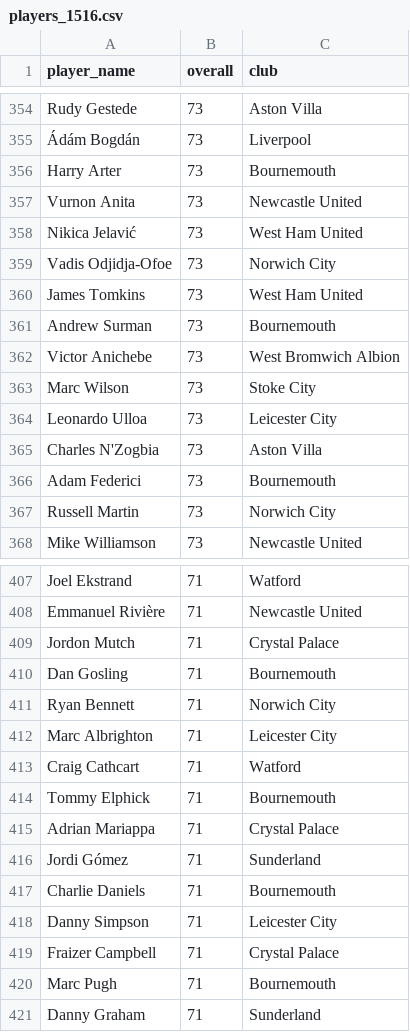
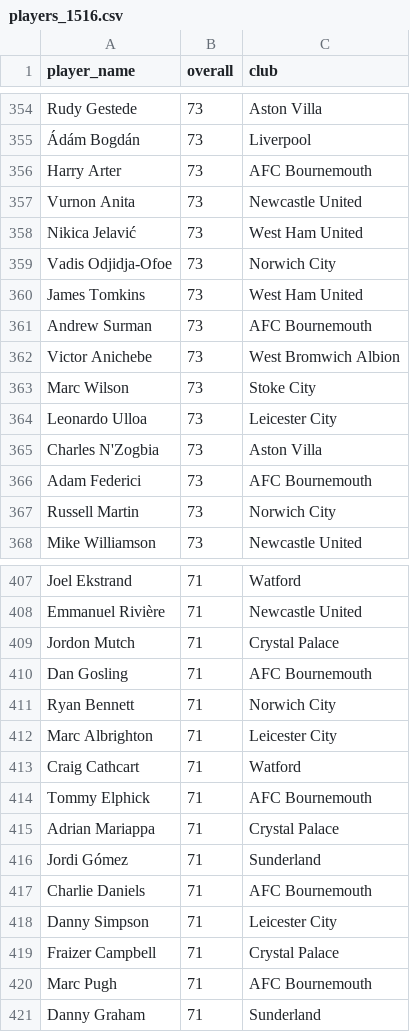
Before and after one commit to duy-nq/EPL-Prediction, a CSV file: Players Overall/players_1516.csv, drawn as a sheet; only a part is shown, gaps mark what is left out; the diff covers the shown part only.

```diff
--- a/Players Overall/players_1516.csv
+++ b/Players Overall/players_1516.csv
@@ -355,3 +355,3 @@ Rudy Gestede,73,Aston Villa
 Ádám Bogdán,73,Liverpool
-Harry Arter,73,Bournemouth
+Harry Arter,73,AFC Bournemouth
 Vurnon Anita,73,Newcastle United
@@ -360,3 +360,3 @@ Vadis Odjidja-Ofoe,73,Norwich City
 James Tomkins,73,West Ham United
-Andrew Surman,73,Bournemouth
+Andrew Surman,73,AFC Bournemouth
 Victor Anichebe,73,West Bromwich Albion
@@ -365,3 +365,3 @@ Leonardo Ulloa,73,Leicester City
 Charles N'Zogbia,73,Aston Villa
-Adam Federici,73,Bournemouth
+Adam Federici,73,AFC Bournemouth
 Russell Martin,73,Norwich City
@@ -409,3 +409,3 @@ Emmanuel Rivière,71,Newcastle United
 Jordon Mutch,71,Crystal Palace
-Dan Gosling,71,Bournemouth
+Dan Gosling,71,AFC Bournemouth
 Ryan Bennett,71,Norwich City
@@ -413,9 +413,9 @@ Marc Albrighton,71,Leicester City
 Craig Cathcart,71,Watford
-Tommy Elphick,71,Bournemouth
+Tommy Elphick,71,AFC Bournemouth
 Adrian Mariappa,71,Crystal Palace
 Jordi Gómez,71,Sunderland
-Charlie Daniels,71,Bournemouth
+Charlie Daniels,71,AFC Bournemouth
 Danny Simpson,71,Leicester City
 Fraizer Campbell,71,Crystal Palace
-Marc Pugh,71,Bournemouth
+Marc Pugh,71,AFC Bournemouth
 Danny Graham,71,Sunderland
```
Also changed, not shown: 26 edited cells elsewhere in this file, Players Overall/players_1617.csv, Players Overall/players_1819.csv, 45 other files.
